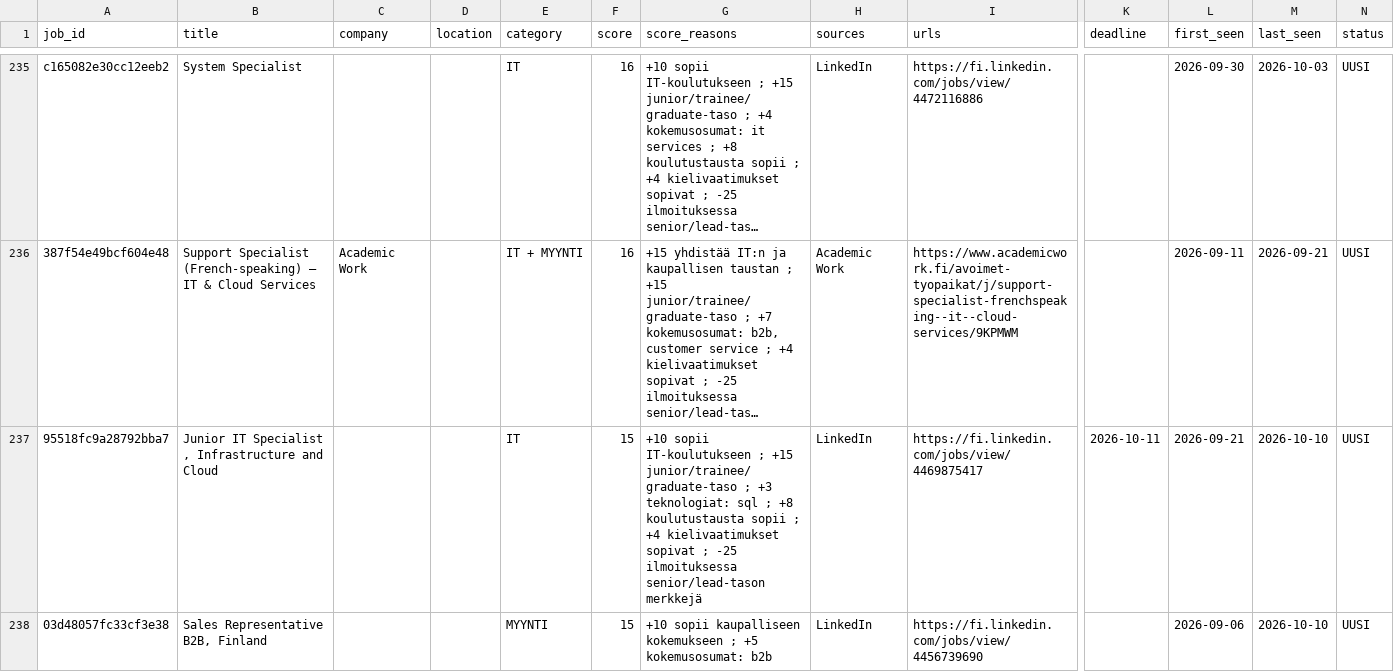
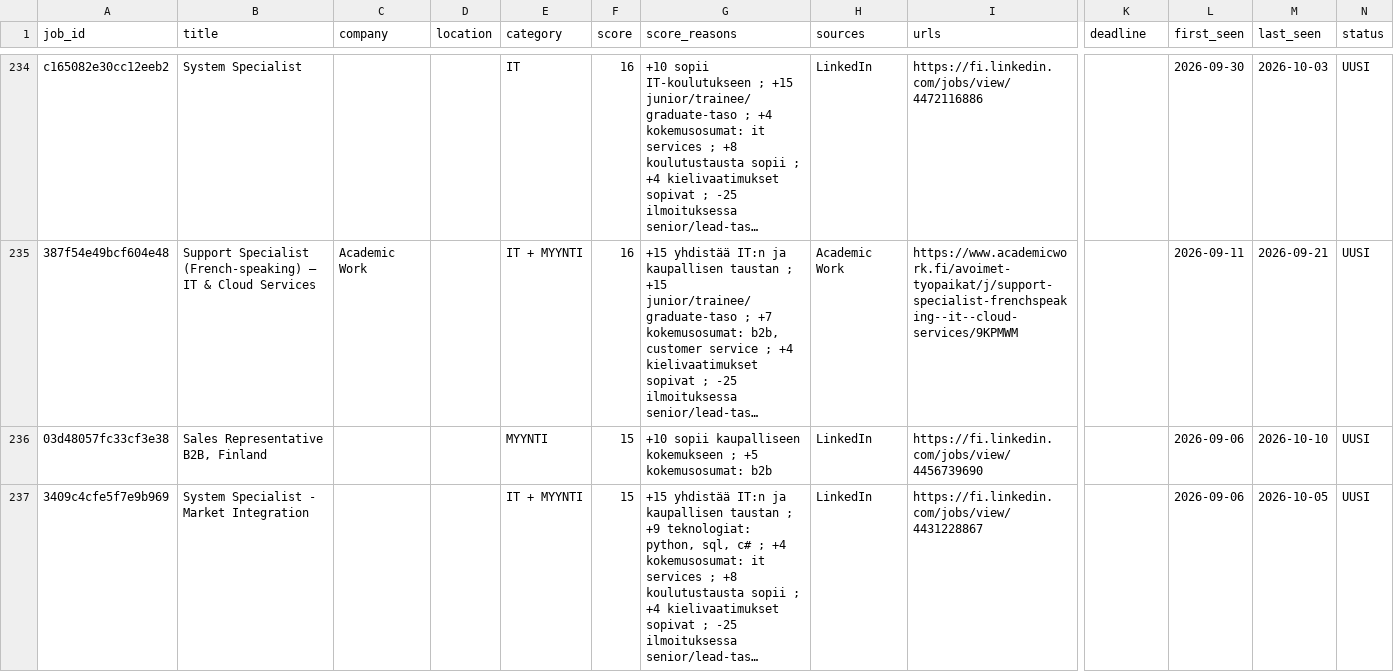
Before and after one commit to JanOlaf1/Job-agent, a CSV file: job_tracker.csv, drawn as a sheet; only a part is shown, gaps mark what is left out; the shorter side is filled out with more unchanged rows; long unchanged cells end in …; removed rows and columns are numbered as before the commit, all else as after; rows hold the shown columns only; the diff covers the shown part only; the diff names each change by its address in the sheet, - before the commit and + after, or states it on an @@ line.

```diff
--- a/job_tracker.csv
+++ b/job_tracker.csv
-row 237: 95518fc9a28792bba7 | Junior IT Specialist , Infrastructure and Cloud |  |  | IT | 15 | +10 sopii IT-koulutukseen ; +15 junior/trainee/graduate-taso ; +3 teknologiat: sql ; +8 koulutustausta sopii ; +4 kielivaatimukset sopivat ; -25 ilmoituksessa senior/lead-tason merkkejä | LinkedIn | https://fi.linkedin.com/jobs/view/4469875417 | 2026-10-11 | 2026-09-21 | 2026-10-10 | UUSI
```
Also changed, not shown: 5 added rows, 4 removed rows and 6 edited cells elsewhere in this file, 2 other files.
